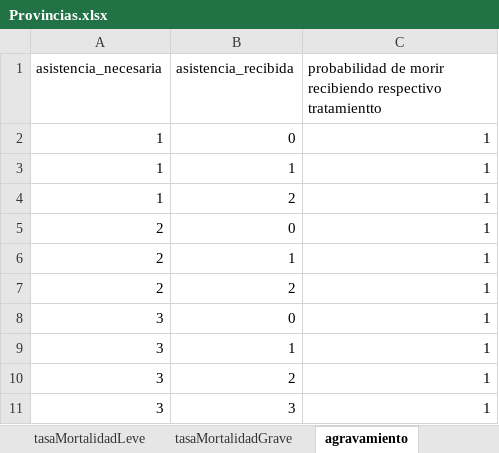
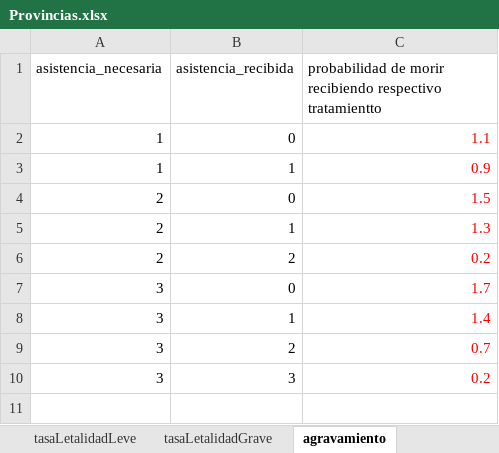
Before and after one commit to patopipp/COVID-19-Simulation-Argentina, an Excel workbook: Data/Provincias.xlsx, sheet agravamiento, drawn as a sheet; values as stored, in another font and other column widths than the file's, no borders; removed rows and columns are numbered as before the commit, all else as after; the diff names each change by its address in the sheet, - before the commit and + after, or states it on an @@ line.

```diff
--- a/Data/Provincias.xlsx (sheet agravamiento)
+++ b/Data/Provincias.xlsx (sheet agravamiento)
-sheet tab: tasaMortalidadLeve
+sheet tab: tasaLetalidadLeve
-sheet tab: tasaMortalidadGrave
+sheet tab: tasaLetalidadGrave
-C2: 1
+C2: 1.1
-C2:C3 text colour: black
+C2:C3 text colour: #FF0000
-C3: 1
+C3: 0.9
-row 4: 1 | 2 | 1
-C4: 1
+C4: 1.5
-C4:C10 text colour: black
+C4:C10 text colour: #FF0000
-C5: 1
+C5: 1.3
-C6: 1
+C6: 0.2
-C7: 1
+C7: 1.7
-C8: 1
+C8: 1.4
-C9: 1
+C9: 0.7
-C10: 1
+C10: 0.2
```
Also changed, not shown: sheet tasaLetalidadLeve, sheet tasaLetalidadGrave, sheet Provincias, other sheet tabs, 1 other file.
